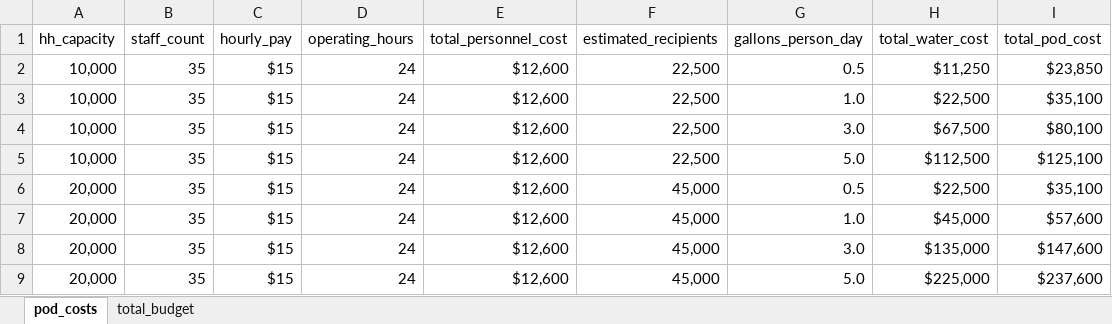
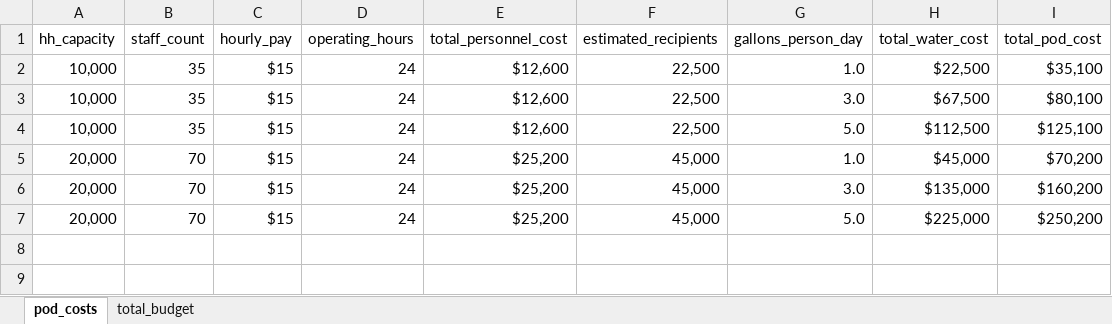
Before and after one commit to tobijegede/final-project-dabp, an Excel workbook: data/02-processed/pod_costs_budget.xlsx, sheet pod_costs, drawn as a sheet; values as stored, in another font and other column widths than the file's, no borders; removed rows and columns are numbered as before the commit, all else as after; the diff names each change by its address in the sheet, - before the commit and + after, or states it on an @@ line.

Commit message:
data updates

```diff
--- a/data/02-processed/pod_costs_budget.xlsx (sheet pod_costs)
+++ b/data/02-processed/pod_costs_budget.xlsx (sheet pod_costs)
-row 2: 10,000 | 35 | $15 | 24 | $12,600 | 22,500 | 0.5 | $11,250 | $23,850
-row 6: 20,000 | 35 | $15 | 24 | $12,600 | 45,000 | 0.5 | $22,500 | $35,100
-B5:B7 (staff_count): 35
+B5:B7 (staff_count): 70
-E5:E7 (total_personnel_cost): $12,600
+E5:E7 (total_personnel_cost): $25,200
-I5 (total_pod_cost): $57,600
+I5 (total_pod_cost): $70,200
-I6 (total_pod_cost): $147,600
+I6 (total_pod_cost): $160,200
-I7 (total_pod_cost): $237,600
+I7 (total_pod_cost): $250,200
```
Also changed, not shown: sheet total_budget, formulas that keep their value, 6 other files.
